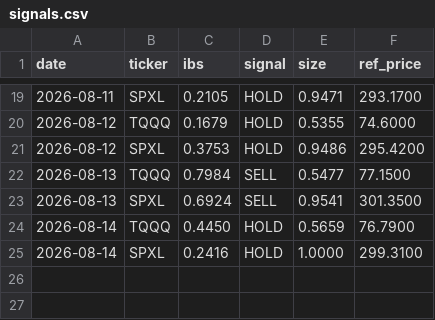
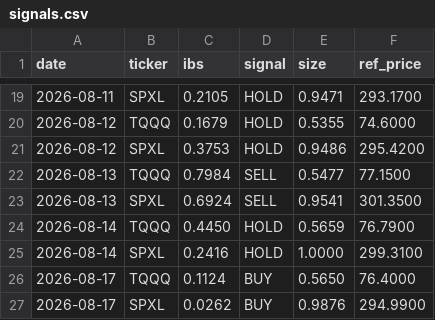
Before and after one commit to CazSyd/IBS-Strategy, a CSV file: data/signals.csv, drawn as a sheet; only a part is shown, gaps mark what is left out; the diff names each change by its address in the sheet, - before the commit and + after, or states it on an @@ line.

```diff
--- a/data/signals.csv
+++ b/data/signals.csv
+row 26: 2026-08-17 | TQQQ | 0.1124 | BUY | 0.5650 | 76.4000
+row 27: 2026-08-17 | SPXL | 0.0262 | BUY | 0.9876 | 294.9900
```
